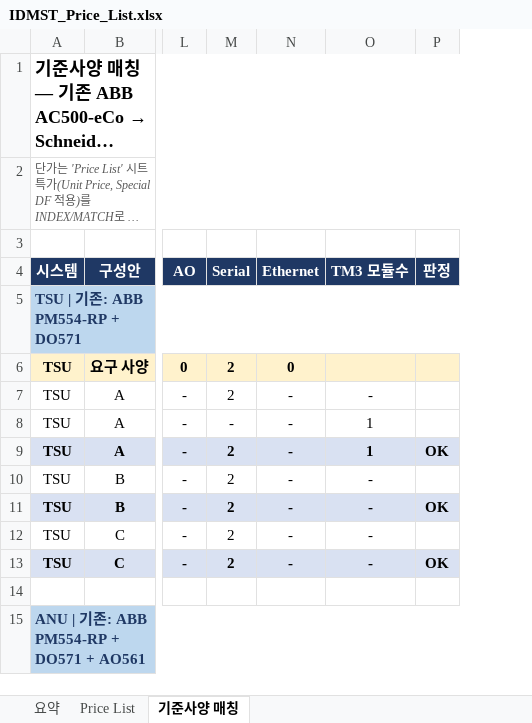
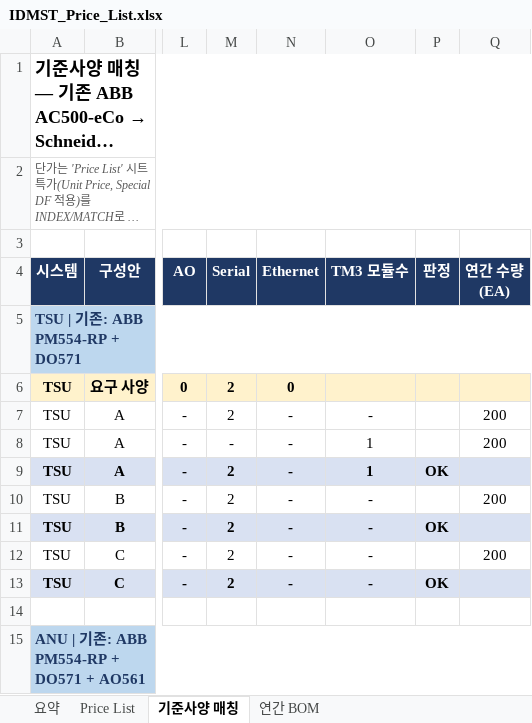
Before and after one commit to bmk3037/New-Project, an Excel workbook: IDMST_Price_List.xlsx, sheet 기준사양 매칭, drawn as a sheet; only a part is shown, gaps mark what is left out; long unchanged cells end in …; values as stored, in another font and other column widths than the file's, no borders; the diff names each change by its address in the sheet, - before the commit and + after, or states it on an @@ line.

```diff
--- a/IDMST_Price_List.xlsx (sheet 기준사양 매칭)
+++ b/IDMST_Price_List.xlsx (sheet 기준사양 매칭)
+sheet tab: 연간 BOM
+column Q (연간 수량 (EA)), rows 7-12: 200 | 200 |  | 200 |  | 200
```
Also changed, not shown: sheet 요약.
